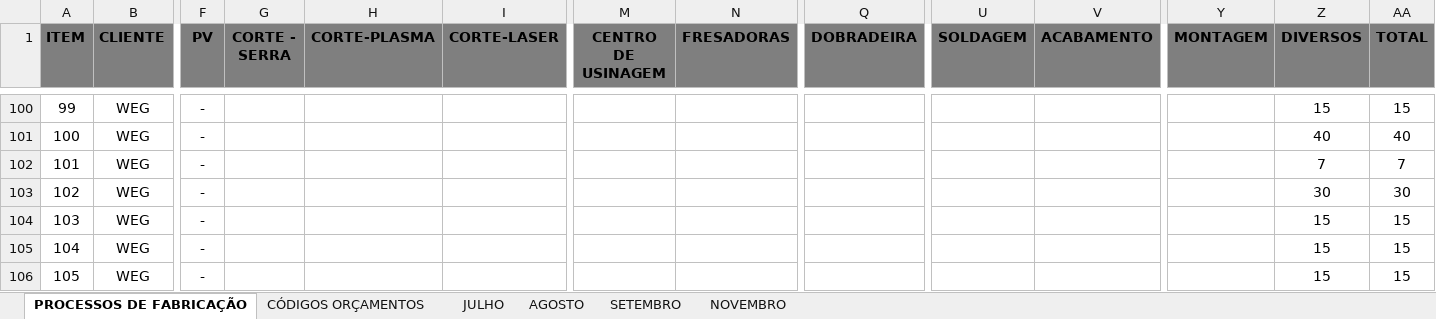
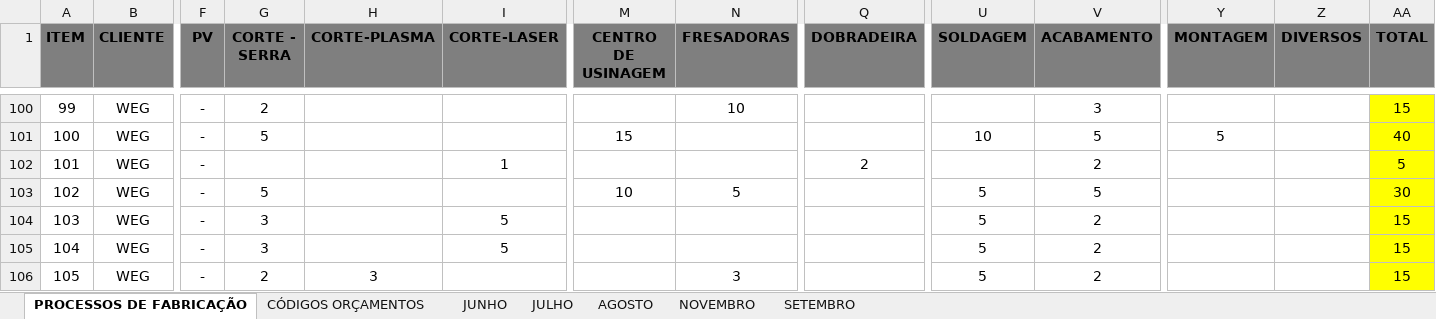
Before and after one commit to MatheusRiosBarcelos/Analise_horas, an Excel workbook: Processos_de_Fabricacao.xlsx, sheet PROCESSOS DE FABRICAÇÃO, drawn as a sheet; only a part is shown, gaps mark what is left out; values as stored, in another font and other column widths than the file's, no borders; the diff covers the shown part only; the diff names each change by its address in the sheet, - before the commit and + after, or states it on an @@ line.

```diff
--- a/Processos_de_Fabricacao.xlsx (sheet PROCESSOS DE FABRICAÇÃO)
+++ b/Processos_de_Fabricacao.xlsx (sheet PROCESSOS DE FABRICAÇÃO)
+sheet tab: JUNHO
@@ sheet tab order changed: PROCESSOS DE FABRICAÇÃO | CÓDIGOS ORÇAMENTOS | JUNHO | JULHO | AGOSTO | NOVEMBRO | SETEMBRO @@
-G100 (CORTE - SERRA): (empty)
+G100 (CORTE - SERRA): 2
-N100 (FRESADORAS): (empty)
+N100 (FRESADORAS): 10
-V100 (ACABAMENTO): (empty)
+V100 (ACABAMENTO): 3
-Z100 (DIVERSOS): 15
+Z100 (DIVERSOS): (empty)
-AA100:AA106 fill: none
+AA100:AA106 fill: #FFFF00
-G101 (CORTE - SERRA): (empty)
+G101 (CORTE - SERRA): 5
-M101 (CENTRO DE USINAGEM): (empty)
+M101 (CENTRO DE USINAGEM): 15
-U101 (SOLDAGEM): (empty)
+U101 (SOLDAGEM): 10
-V101 (ACABAMENTO): (empty)
+V101 (ACABAMENTO): 5
-Y101 (MONTAGEM): (empty)
+Y101 (MONTAGEM): 5
-Z101 (DIVERSOS): 40
+Z101 (DIVERSOS): (empty)
-I102 (CORTE-LASER): (empty)
+I102 (CORTE-LASER): 1
-Q102 (DOBRADEIRA): (empty)
+Q102 (DOBRADEIRA): 2
-V102 (ACABAMENTO): (empty)
+V102 (ACABAMENTO): 2
-Z102 (DIVERSOS): 7
+Z102 (DIVERSOS): (empty)
-AA102 (TOTAL): 7
+AA102 (TOTAL): 5
-G103 (CORTE - SERRA): (empty)
+G103 (CORTE - SERRA): 5
-M103 (CENTRO DE USINAGEM): (empty)
+M103 (CENTRO DE USINAGEM): 10
-N103 (FRESADORAS): (empty)
+N103 (FRESADORAS): 5
-U103:U106 (SOLDAGEM): (empty)
+U103:U106 (SOLDAGEM): 5
-V103 (ACABAMENTO): (empty)
+V103 (ACABAMENTO): 5
-Z103 (DIVERSOS): 30
+Z103 (DIVERSOS): (empty)
-G104:G105 (CORTE - SERRA): (empty)
+G104:G105 (CORTE - SERRA): 3
-I104:I105 (CORTE-LASER): (empty)
+I104:I105 (CORTE-LASER): 5
-V104:V106 (ACABAMENTO): (empty)
+V104:V106 (ACABAMENTO): 2
-Z104:Z106 (DIVERSOS): 15
+Z104:Z106 (DIVERSOS): (empty)
-G106 (CORTE - SERRA): (empty)
+G106 (CORTE - SERRA): 2
-H106 (CORTE-PLASMA): (empty)
+H106 (CORTE-PLASMA): 3
-N106 (FRESADORAS): (empty)
+N106 (FRESADORAS): 3
```
Also changed, not shown: 328 edited cells and cell formats elsewhere in this sheet, 3 other files.
